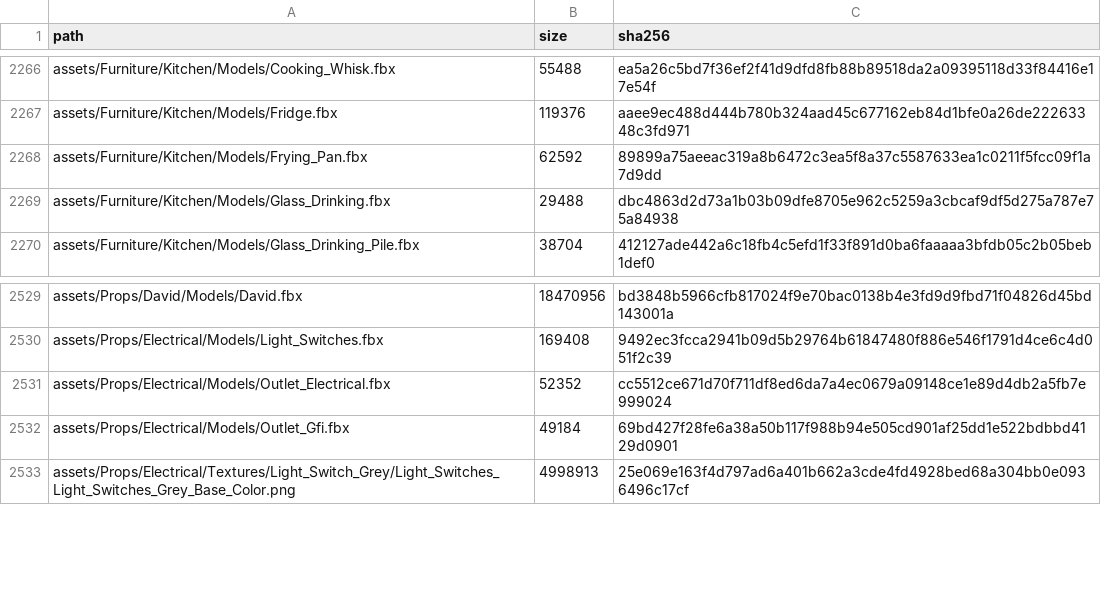
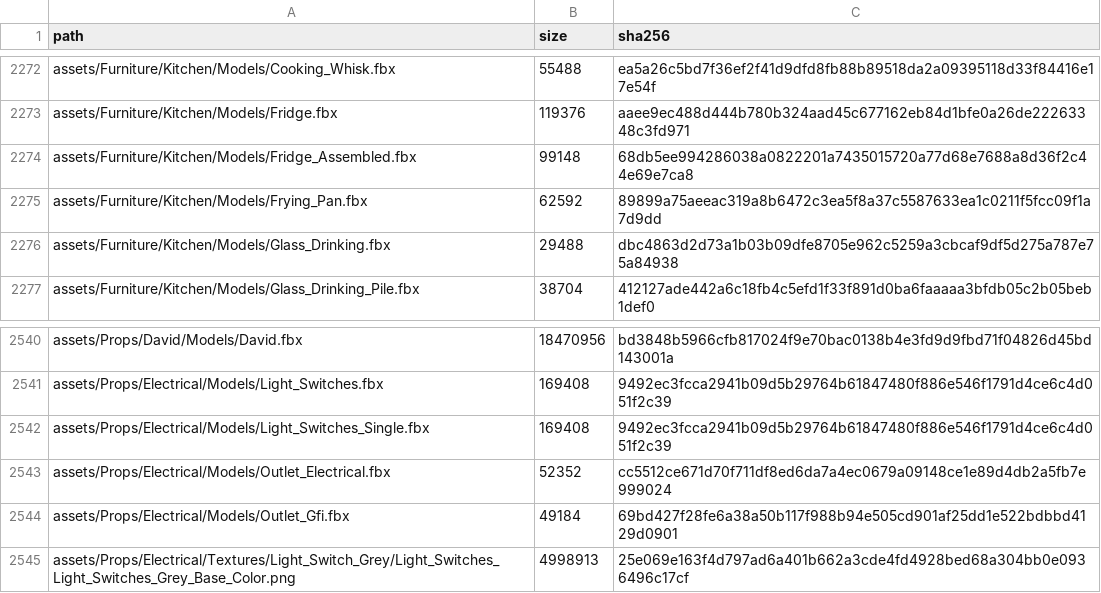
Before and after one commit to JCamberos27/TartarusEngine, a CSV file: project/external_assets.csv, drawn as a sheet; only a part is shown, gaps mark what is left out; the diff covers the shown part only; the diff names each change by its address in the sheet, - before the commit and + after, or states it on an @@ line.

Commit message:
Furnished three-bedroom apartment scene (Apartment_3Bed)
Built by tools/scenes/build_apartment.py from the imported model library: master bedroom
with ensuite, two more bedrooms, living room, kitchen + dining, bathroom, laundry and hall.
Box shell textured with the imported wall/floor/ceiling sets, hinged interior doors the
player pushes open, room lights, a reverb zone and the Sandbox player spawn.

Library additions: door leaf/frame splits (exterior and interior variants), a single light
switch, and assembled lamps, fridge, washer and toilet (tools/assets/assemble_kits.py) whose
parts ship laid out beside the body.

```diff
--- a/project/external_assets.csv
+++ b/project/external_assets.csv
+row 2274: assets/Furniture/Kitchen/Models/Fridge_Assembled.fbx | 99148 | 68db5ee994286038a0822201a7435015720a77d68e7688a8d36f2c44e69e7ca8
+row 2542: assets/Props/Electrical/Models/Light_Switches_Single.fbx | 169408 | 9492ec3fcca2941b09d5b29764b61847480f886e546f1791d4ce6c4d051f2c39
```
Also changed, not shown: 10 added rows elsewhere in this file, 18 other files.
